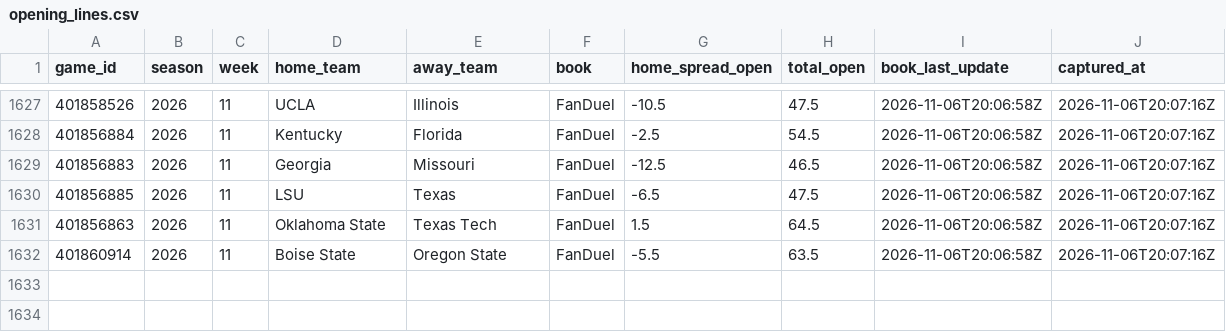
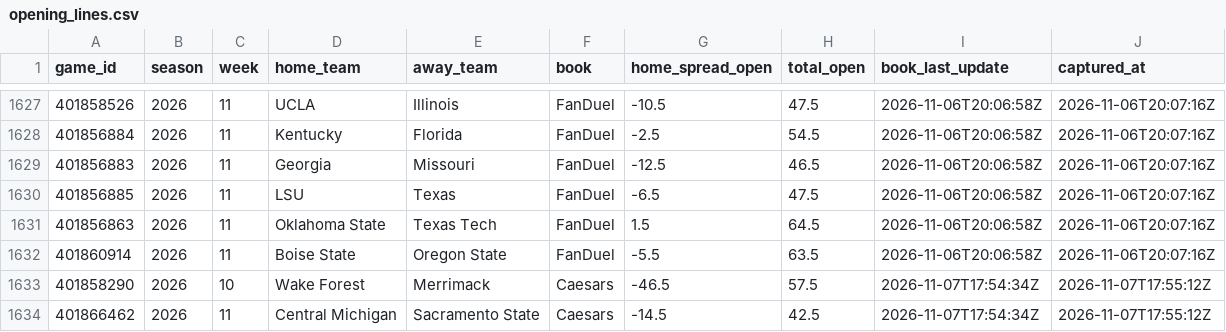
Before and after one commit to lucas-diehl/bet-hub-models, a CSV file: cfb-modeling/data_cache/opening_lines.csv, drawn as a sheet; only a part is shown, gaps mark what is left out.

```diff
--- a/cfb-modeling/data_cache/opening_lines.csv
+++ b/cfb-modeling/data_cache/opening_lines.csv
@@ -1632 +1632,3 @@
 "401860914",2026,11,"Boise State","Oregon State","FanDuel",-5.5,63.5,"2026-11-06T20:06:58Z","2026-11-06T20:07:16Z"
+"401858290",2026,10,"Wake Forest","Merrimack","Caesars",-46.5,57.5,"2026-11-07T17:54:34Z","2026-11-07T17:55:12Z"
+"401866462",2026,11,"Central Michigan","Sacramento State","Caesars",-14.5,42.5,"2026-11-07T17:54:34Z","2026-11-07T17:55:12Z"
```
Also changed, not shown: 11 other files.
